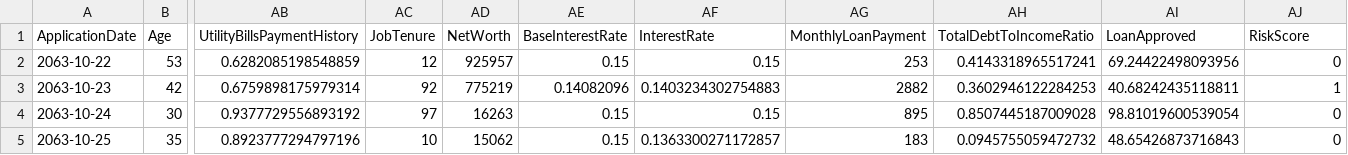
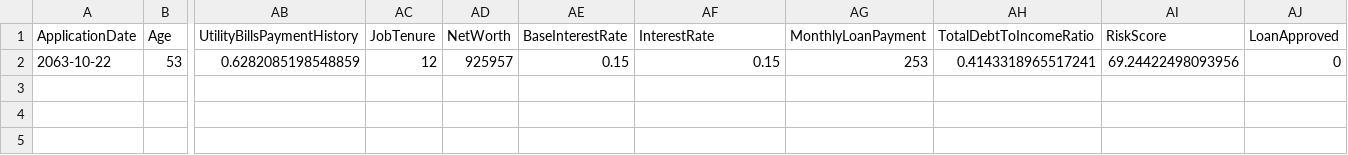
Before and after one commit to singh-anshuman/context-aware-multi-agent-framework, a CSV file: loan_framework/evaluation/test_data.csv, drawn as a sheet; only a part is shown, gaps mark what is left out; rows hold the shown columns only; the diff names each change by its address in the sheet, - before the commit and + after, or states it on an @@ line.

```diff
--- a/loan_framework/evaluation/test_data.csv
+++ b/loan_framework/evaluation/test_data.csv
-AI1: LoanApproved
+AI1: RiskScore
-AJ1: RiskScore
+AJ1: LoanApproved
-row 3: 2063-10-23 | 42 | 0.6759898175979314 | 92 | 775219 | 0.14082096 | 0.1403234302754883 | 2882 | 0.3602946122284253 | 40.68242435118811 | 1
-row 4: 2063-10-24 | 30 | 0.9377729556893192 | 97 | 16263 | 0.15 | 0.15 | 895 | 0.8507445187009028 | 98.81019600539054 | 0
-row 5: 2063-10-25 | 35 | 0.8923777294797196 | 10 | 15062 | 0.15 | 0.1363300271172857 | 183 | 0.0945755059472732 | 48.65426873716843 | 0
```
Also changed, not shown: phase2_baseline_results_with_cso.csv, phase2_context_aware_results_with_cso.csv, 7 other files.
